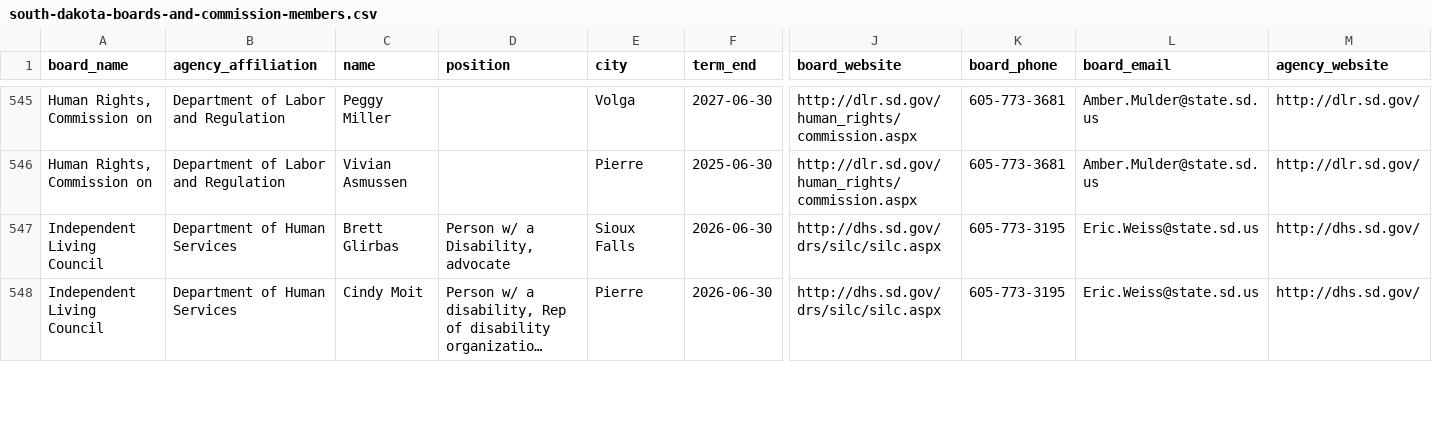
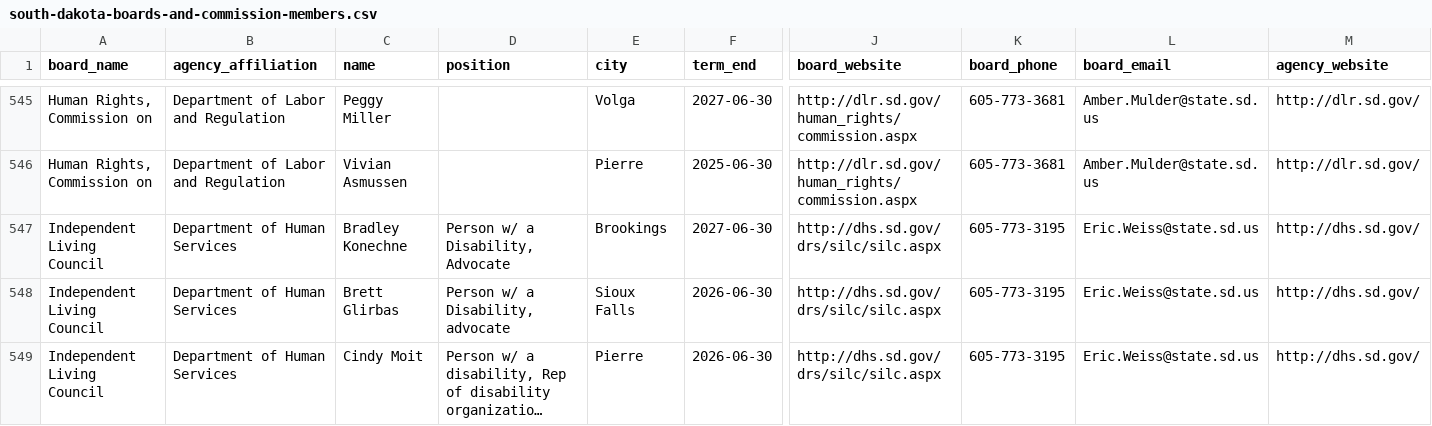
Before and after one commit to cjwinchester/south-dakota-boards-commissions, a CSV file: south-dakota-boards-and-commission-members.csv, drawn as a sheet; only a part is shown, gaps mark what is left out; long unchanged cells end in …; rows hold the shown columns only; the diff covers the shown part only; the diff names each change by its address in the sheet, - before the commit and + after, or states it on an @@ line.

```diff
--- a/south-dakota-boards-and-commission-members.csv
+++ b/south-dakota-boards-and-commission-members.csv
+row 547: Independent Living Council | Department of Human Services | Bradley Konechne | Person w/ a Disability, Advocate | Brookings | 2027-06-30 | http://dhs.sd.gov/drs/silc/silc.aspx | 605-773-3195 | Eric.Weiss@state.sd.us | http://dhs.sd.gov/
```
Also changed, not shown: 1 added row, 2 removed rows and 6 edited cells elsewhere in this file.
